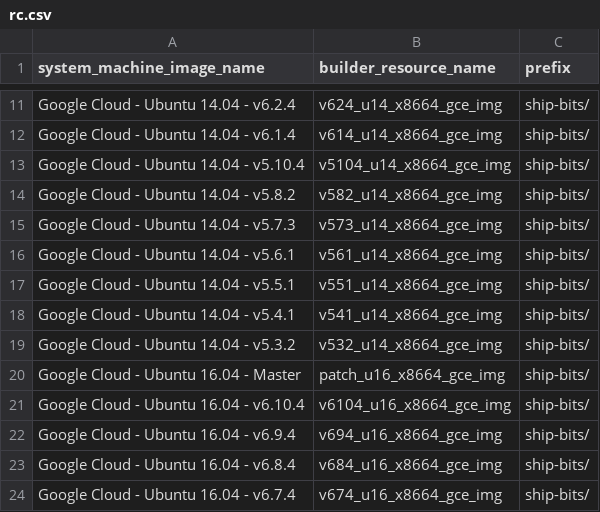
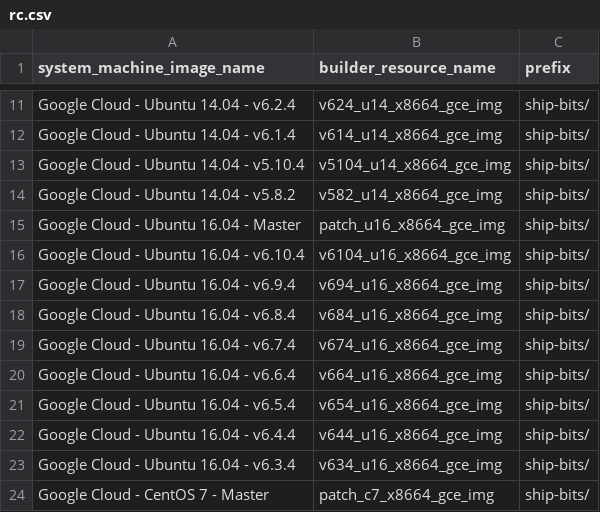
Before and after one commit to Shippable/buildami, a CSV file: updateImages/rc.csv, drawn as a sheet; only a part is shown, gaps mark what is left out; the shorter side is filled out with more unchanged rows.

Commit message:
remove null images

```diff
--- a/updateImages/rc.csv
+++ b/updateImages/rc.csv
@@ -14,7 +14,2 @@ Google Cloud - Ubuntu 14.04 - v5.10.4,v5104_u14_x8664_gce_img,ship-bits/
 Google Cloud - Ubuntu 14.04 - v5.8.2,v582_u14_x8664_gce_img,ship-bits/
-Google Cloud - Ubuntu 14.04 - v5.7.3,v573_u14_x8664_gce_img,ship-bits/
-Google Cloud - Ubuntu 14.04 - v5.6.1,v561_u14_x8664_gce_img,ship-bits/
-Google Cloud - Ubuntu 14.04 - v5.5.1,v551_u14_x8664_gce_img,ship-bits/
-Google Cloud - Ubuntu 14.04 - v5.4.1,v541_u14_x8664_gce_img,ship-bits/
-Google Cloud - Ubuntu 14.04 - v5.3.2,v532_u14_x8664_gce_img,ship-bits/
 Google Cloud - Ubuntu 16.04 - Master,patch_u16_x8664_gce_img,ship-bits/
```
